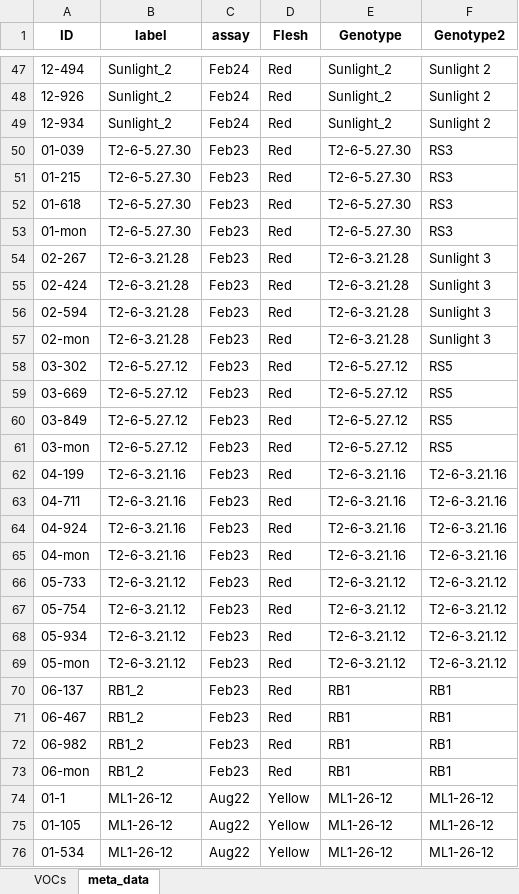
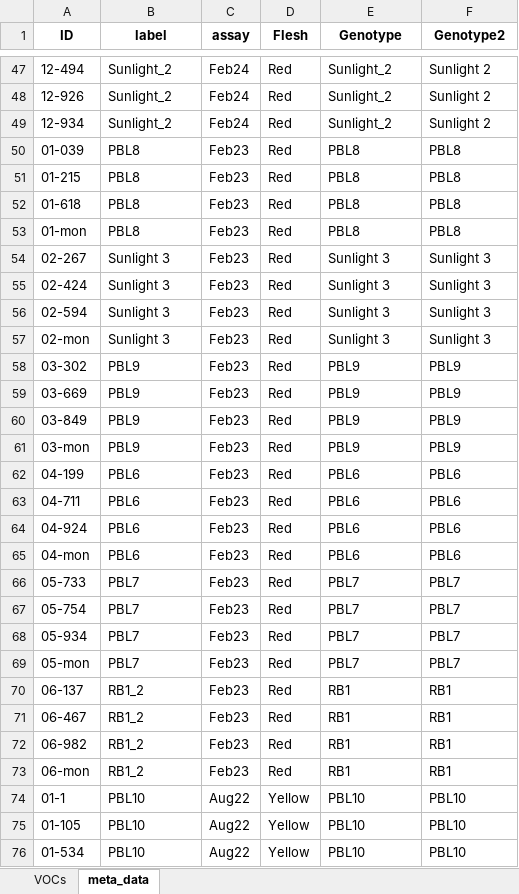
Before and after one commit to JoshLomax/Papaya_sensory_metabolomics, an Excel workbook: data/papaya_sample_meta_data.xlsx, sheet meta_data, drawn as a sheet; only a part is shown, gaps mark what is left out; values as stored, in another font and other column widths than the file's, no borders; table styles not drawn; the diff covers the shown part only; the diff names each change by its address in the sheet, - before the commit and + after, or states it on an @@ line.

```diff
--- a/data/papaya_sample_meta_data.xlsx (sheet meta_data)
+++ b/data/papaya_sample_meta_data.xlsx (sheet meta_data)
-B50:B53 (label): T2-6-5.27.30
+B50:B53 (label): PBL8
-E50:E53 (Genotype): T2-6-5.27.30
+E50:E53 (Genotype): PBL8
-F50:F53 (Genotype2): RS3
+F50:F53 (Genotype2): PBL8
-B54:B57 (label): T2-6-3.21.28
+B54:B57 (label): Sunlight 3
-E54:E57 (Genotype): T2-6-3.21.28
+E54:E57 (Genotype): Sunlight 3
-B58:B61 (label): T2-6-5.27.12
+B58:B61 (label): PBL9
-E58:E61 (Genotype): T2-6-5.27.12
+E58:E61 (Genotype): PBL9
-F58:F61 (Genotype2): RS5
+F58:F61 (Genotype2): PBL9
-B62:B65 (label): T2-6-3.21.16
+B62:B65 (label): PBL6
-E62:E65 (Genotype): T2-6-3.21.16
+E62:E65 (Genotype): PBL6
-F62:F65 (Genotype2): T2-6-3.21.16
+F62:F65 (Genotype2): PBL6
-B66:B69 (label): T2-6-3.21.12
+B66:B69 (label): PBL7
-E66:E69 (Genotype): T2-6-3.21.12
+E66:E69 (Genotype): PBL7
-F66:F69 (Genotype2): T2-6-3.21.12
+F66:F69 (Genotype2): PBL7
-B74:B76 (label): ML1-26-12
+B74:B76 (label): PBL10
-E74:E76 (Genotype): ML1-26-12
+E74:E76 (Genotype): PBL10
-F74:F76 (Genotype2): ML1-26-12
+F74:F76 (Genotype2): PBL10
```
Also changed, not shown: 135 edited cells elsewhere in this sheet, data/22_23_proxy_sugar.xlsx, data/GTR_data.xlsx, 5 other files.
